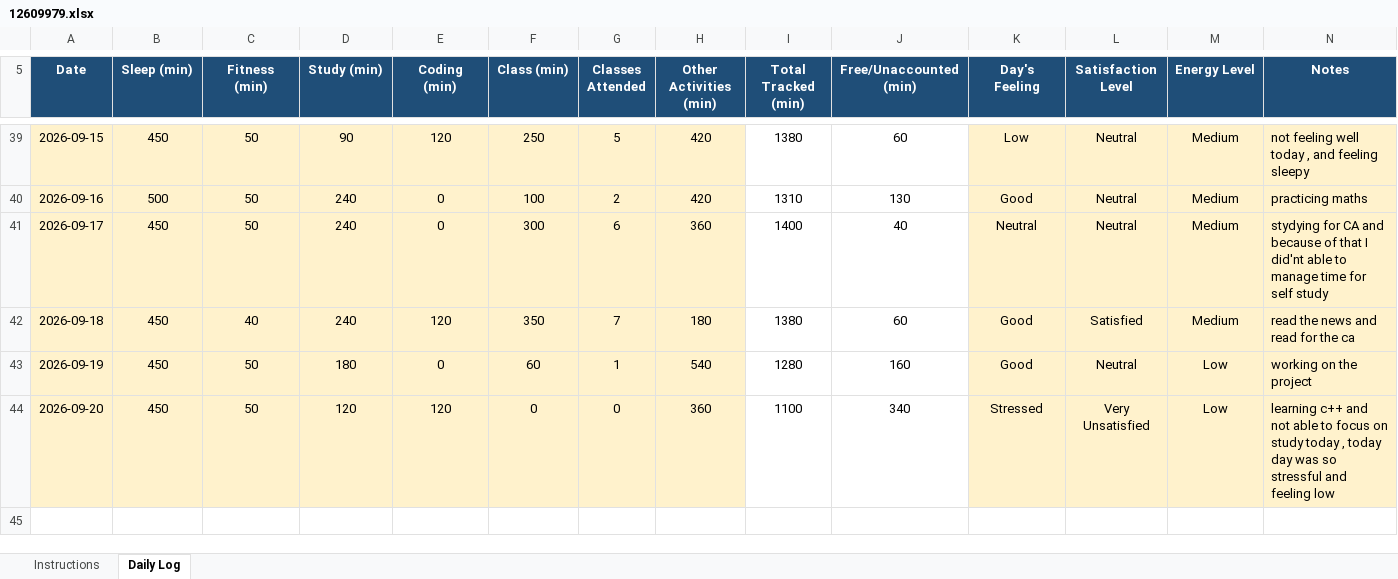
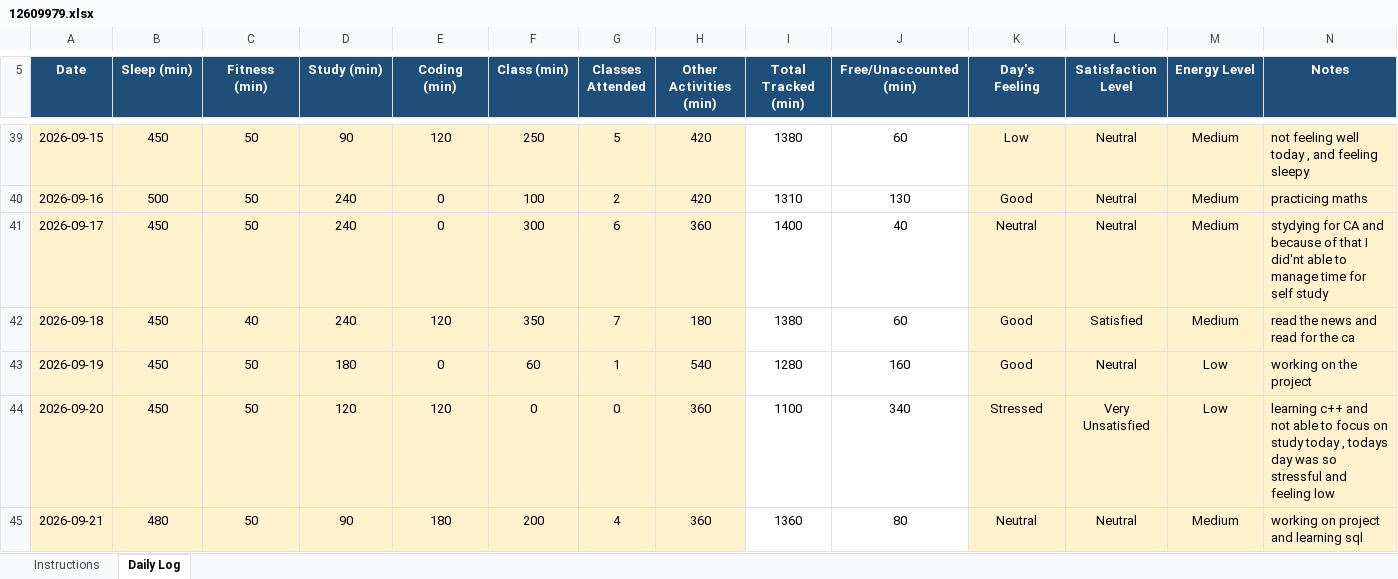
Before and after one commit to Prakriti998/CAP776, an Excel workbook: 12609979.xlsx, sheet Daily Log, drawn as a sheet; only a part is shown, gaps mark what is left out; values as stored, in another font and other column widths than the file's, no borders; conditional formats not drawn; the diff names each change by its address in the sheet, - before the commit and + after, or states it on an @@ line.

Commit message:
Add files via upload

```diff
--- a/12609979.xlsx (sheet Daily Log)
+++ b/12609979.xlsx (sheet Daily Log)
-N44 (Notes): …today , today day was…
+N44 (Notes): …today , todays day was…
+row 45: 2026-09-21 | 480 | 50 | 90 | 180 | 200 | 4 | 360 | 1360 | 80 | Neutral | Neutral | Medium | working on project and learning sql
```
